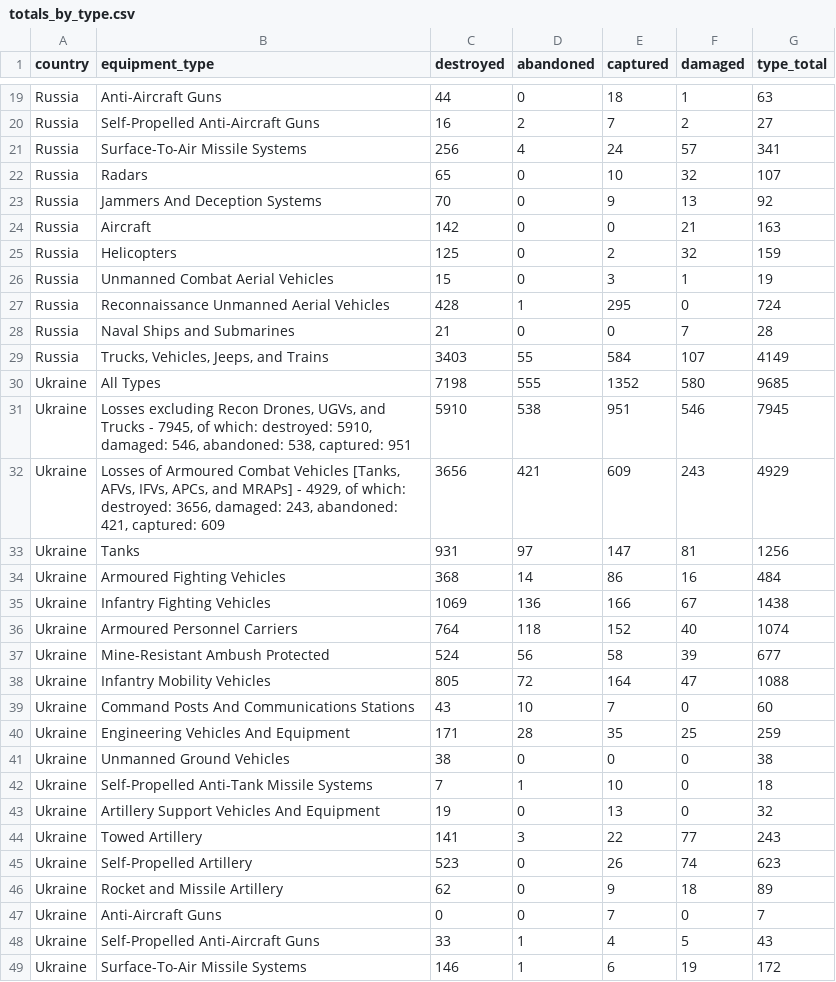
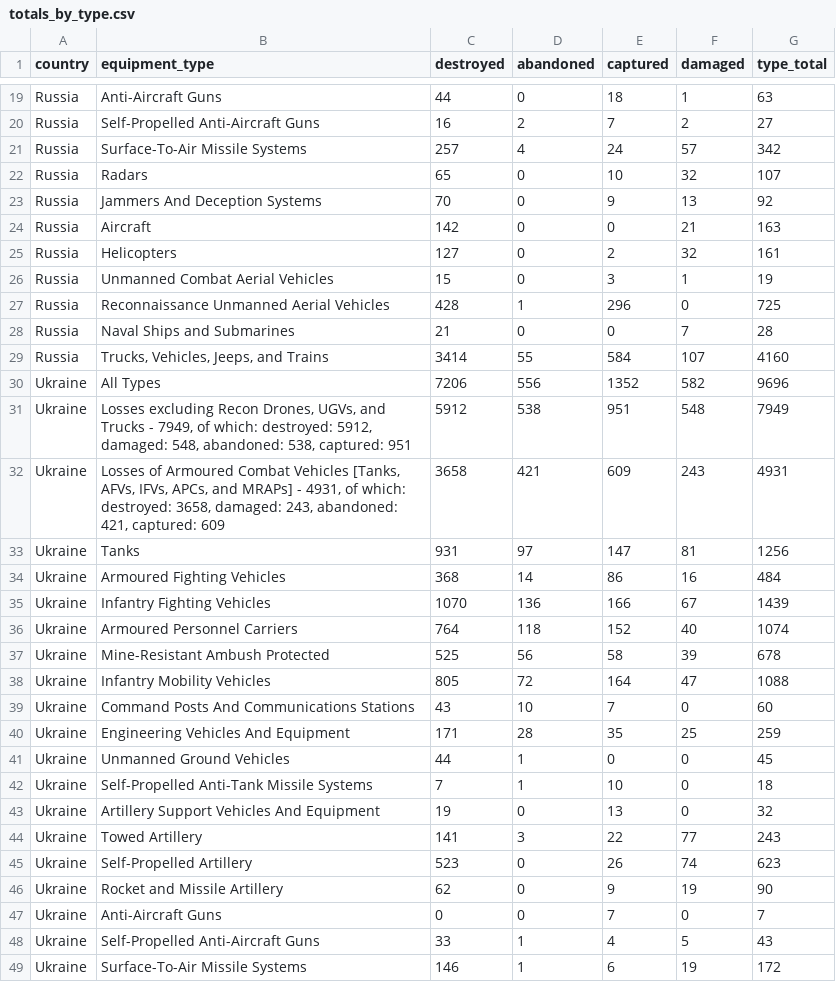
Before and after one commit to KuleRucket/scrape_oryx, a CSV file: outputfiles/totals_by_type.csv, drawn as a sheet; only a part is shown, gaps mark what is left out; the diff covers the shown part only.

```diff
--- a/outputfiles/totals_by_type.csv
+++ b/outputfiles/totals_by_type.csv
@@ -20,3 +20,3 @@ Russia,Anti-Aircraft Guns,44,0,18,1,63
 Russia,Self-Propelled Anti-Aircraft Guns,16,2,7,2,27
-Russia,Surface-To-Air Missile Systems,256,4,24,57,341
+Russia,Surface-To-Air Missile Systems,257,4,24,57,342
 Russia,Radars,65,0,10,32,107
@@ -24,15 +24,15 @@ Russia,Jammers And Deception Systems,70,0,9,13,92
 Russia,Aircraft,142,0,0,21,163
-Russia,Helicopters,125,0,2,32,159
+Russia,Helicopters,127,0,2,32,161
 Russia,Unmanned Combat Aerial Vehicles,15,0,3,1,19
-Russia,Reconnaissance Unmanned Aerial Vehicles,428,1,295,0,724
+Russia,Reconnaissance Unmanned Aerial Vehicles,428,1,296,0,725
 Russia,Naval Ships and Submarines,21,0,0,7,28
-Russia,"Trucks, Vehicles, Jeeps, and Trains",3403,55,584,107,4149
-Ukraine,All Types,7198,555,1352,580,9685
-Ukraine,"Losses excluding Recon Drones, UGVs, and Trucks - 7945, of which: destroyed: 5910, damaged: 546, abandoned: 538, captured: 951",5910,538,951,546,7945
-Ukraine,"Losses of Armoured Combat Vehicles [Tanks, AFVs, IFVs, APCs, and MRAPs] - 4929, of which: destroyed: 3656, damaged: 243, abandoned: 421, captured: 609",3656,421,609,243,4929
+Russia,"Trucks, Vehicles, Jeeps, and Trains",3414,55,584,107,4160
+Ukraine,All Types,7206,556,1352,582,9696
+Ukraine,"Losses excluding Recon Drones, UGVs, and Trucks - 7949, of which: destroyed: 5912, damaged: 548, abandoned: 538, captured: 951",5912,538,951,548,7949
+Ukraine,"Losses of Armoured Combat Vehicles [Tanks, AFVs, IFVs, APCs, and MRAPs] - 4931, of which: destroyed: 3658, damaged: 243, abandoned: 421, captured: 609",3658,421,609,243,4931
 Ukraine,Tanks,931,97,147,81,1256
 Ukraine,Armoured Fighting Vehicles,368,14,86,16,484
-Ukraine,Infantry Fighting Vehicles,1069,136,166,67,1438
+Ukraine,Infantry Fighting Vehicles,1070,136,166,67,1439
 Ukraine,Armoured Personnel Carriers,764,118,152,40,1074
-Ukraine,Mine-Resistant Ambush Protected,524,56,58,39,677
+Ukraine,Mine-Resistant Ambush Protected,525,56,58,39,678
 Ukraine,Infantry Mobility Vehicles,805,72,164,47,1088
@@ -40,3 +40,3 @@ Ukraine,Command Posts And Communications Stations,43,10,7,0,60
 Ukraine,Engineering Vehicles And Equipment,171,28,35,25,259
-Ukraine,Unmanned Ground Vehicles,38,0,0,0,38
+Ukraine,Unmanned Ground Vehicles,44,1,0,0,45
 Ukraine,Self-Propelled Anti-Tank Missile Systems,7,1,10,0,18
@@ -45,3 +45,3 @@ Ukraine,Towed Artillery,141,3,22,77,243
 Ukraine,Self-Propelled Artillery,523,0,26,74,623
-Ukraine,Rocket and Missile Artillery,62,0,9,18,89
+Ukraine,Rocket and Missile Artillery,62,0,9,19,90
 Ukraine,Anti-Aircraft Guns,0,0,7,0,7
```
Also changed, not shown: 1 added row, 1 removed row and 33 edited cells elsewhere in this file, inputfiles/daily_count_baseline.csv, outputfiles/daily_count.csv, 3 other files.
